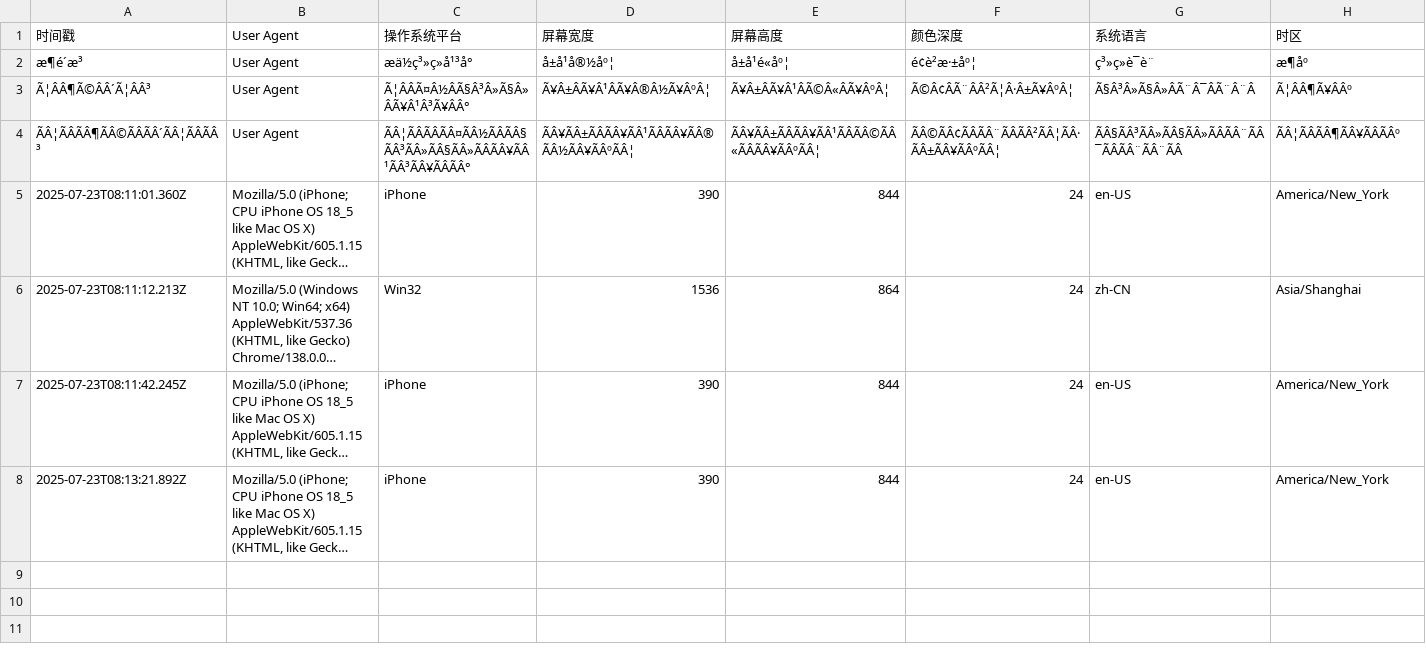
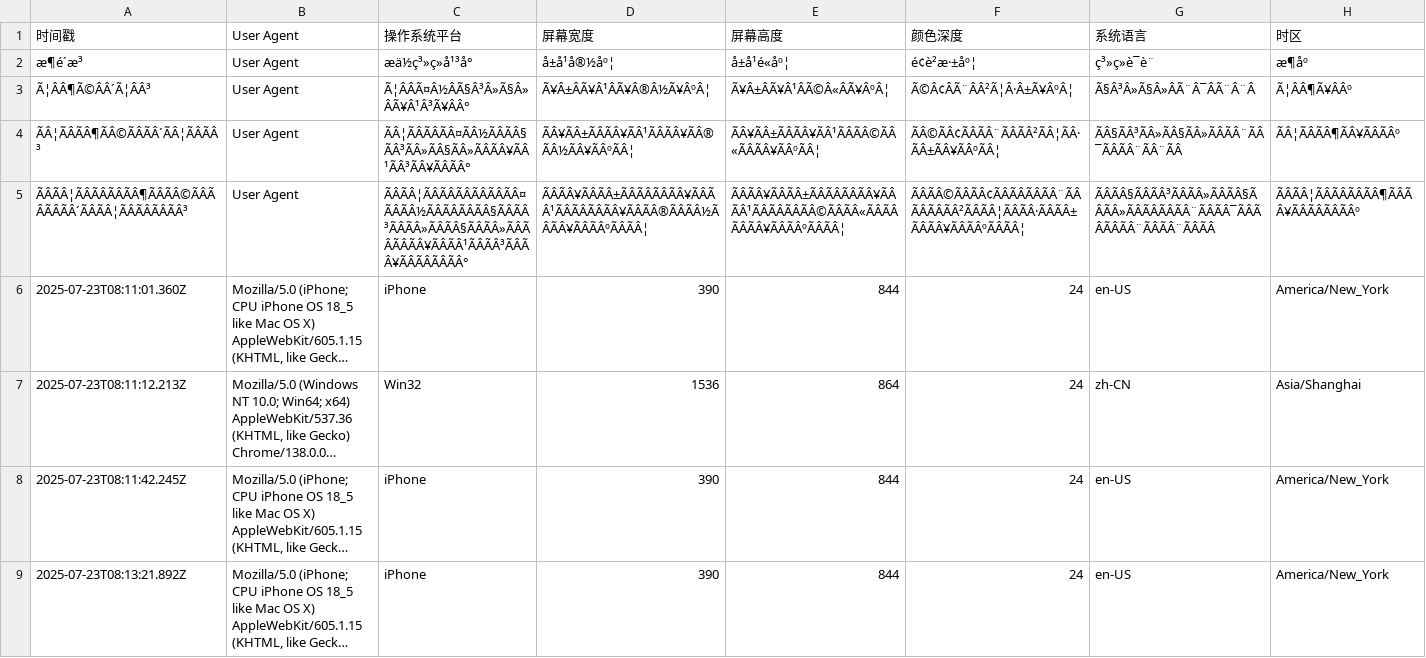
Before and after one commit to Joey862/Joey.github.io, a CSV file: 3.csv, drawn as a sheet; only a part is shown; long unchanged cells end in …; rows hold the shown columns only; the diff covers the shown part only; the diff names each change by its address in the sheet, - before the commit and + after, or states it on an @@ line.

Commit message:
新增设备信息记录: 2025-07-23T08:13:40.275Z

```diff
--- a/3.csv
+++ b/3.csv
+row 5: ÃÂÃÂ¦ÃÂÃÂÃÂÃÂ¶ÃÂÃÂ©ÃÂÃÂÃÂÃÂ´ÃÂÃÂ¦ÃÂÃÂÃÂÃÂ³ | User Agent | ÃÂÃÂ¦ÃÂÃÂÃÂÃÂÃÂÃÂ¤ÃÂÃÂ½ÃÂÃÂÃÂÃÂ§ÃÂÃÂ³ÃÂÃÂ»ÃÂÃÂ§ÃÂÃÂ»ÃÂÃÂÃÂÃÂ¥ÃÂÃÂ¹ÃÂÃÂ³ÃÂÃÂ¥ÃÂÃÂÃÂÃÂ° | ÃÂÃÂ¥ÃÂÃÂ±ÃÂÃÂÃÂÃÂ¥ÃÂÃÂ¹ÃÂÃÂÃÂÃÂ¥ÃÂÃÂ®ÃÂÃÂ½ÃÂÃÂ¥ÃÂÃÂºÃÂÃÂ¦ | ÃÂÃÂ¥ÃÂÃÂ±ÃÂÃÂÃÂÃÂ¥ÃÂÃÂ¹ÃÂÃÂÃÂÃÂ©ÃÂÃÂ«ÃÂÃÂÃÂÃÂ¥ÃÂÃÂºÃÂÃÂ¦ | ÃÂÃÂ©ÃÂÃÂ¢ÃÂÃÂÃÂÃÂ¨ÃÂÃÂÃÂÃÂ²ÃÂÃÂ¦ÃÂÃÂ·ÃÂÃÂ±ÃÂÃÂ¥ÃÂÃÂºÃÂÃÂ¦ | ÃÂÃÂ§ÃÂÃÂ³ÃÂÃÂ»ÃÂÃÂ§ÃÂÃÂ»ÃÂÃÂÃÂÃÂ¨ÃÂÃÂ¯ÃÂÃÂÃÂÃÂ¨ÃÂÃÂ¨ÃÂÃÂ | ÃÂÃÂ¦ÃÂÃÂÃÂÃÂ¶ÃÂÃÂ¥ÃÂÃÂÃÂÃÂº
```
Also changed, not shown: 1 added row elsewhere in this file.
